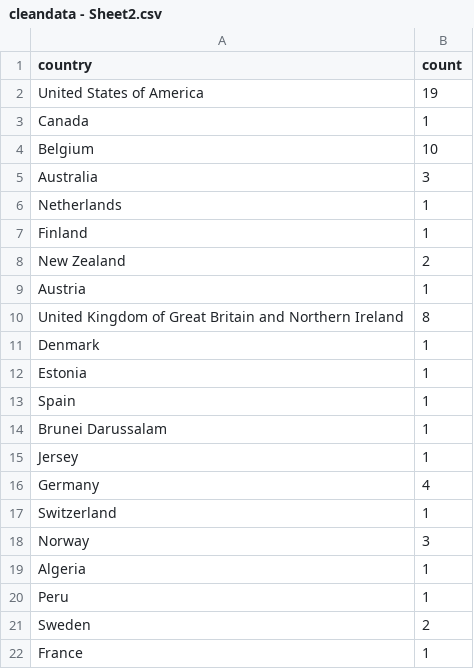
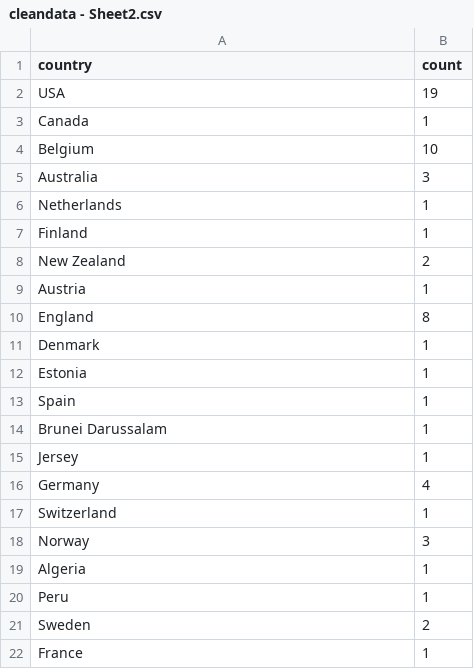
Before and after one commit to VirginiaBalseiro/testdata, a CSV file: cleandata - Sheet2.csv, drawn as a sheet.

Commit message:
Update cleandata - Sheet2.csv

```diff
--- a/cleandata - Sheet2.csv
+++ b/cleandata - Sheet2.csv
@@ -1,3 +1,3 @@
 country,count
-United States of America,19
+USA,19
 Canada,1
@@ -9,3 +9,3 @@ New Zealand,2
 Austria,1
-United Kingdom of Great Britain and Northern Ireland,8
+England,8
 Denmark,1
```
